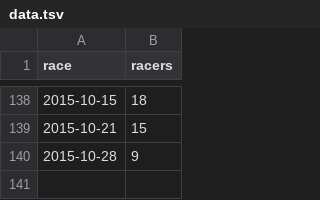
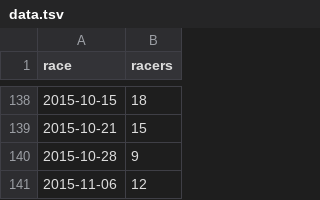
Before and after one commit to maxmetcalfe/Fog-City-Run, a TSV file: data/data.tsv, drawn as a sheet; only a part is shown, gaps mark what is left out; the diff names each change by its address in the sheet, - before the commit and + after, or states it on an @@ line.

```diff
--- a/data/data.tsv
+++ b/data/data.tsv
+row 141: 2015-11-06 | 12
```
Also changed, not shown: 4 other files.
